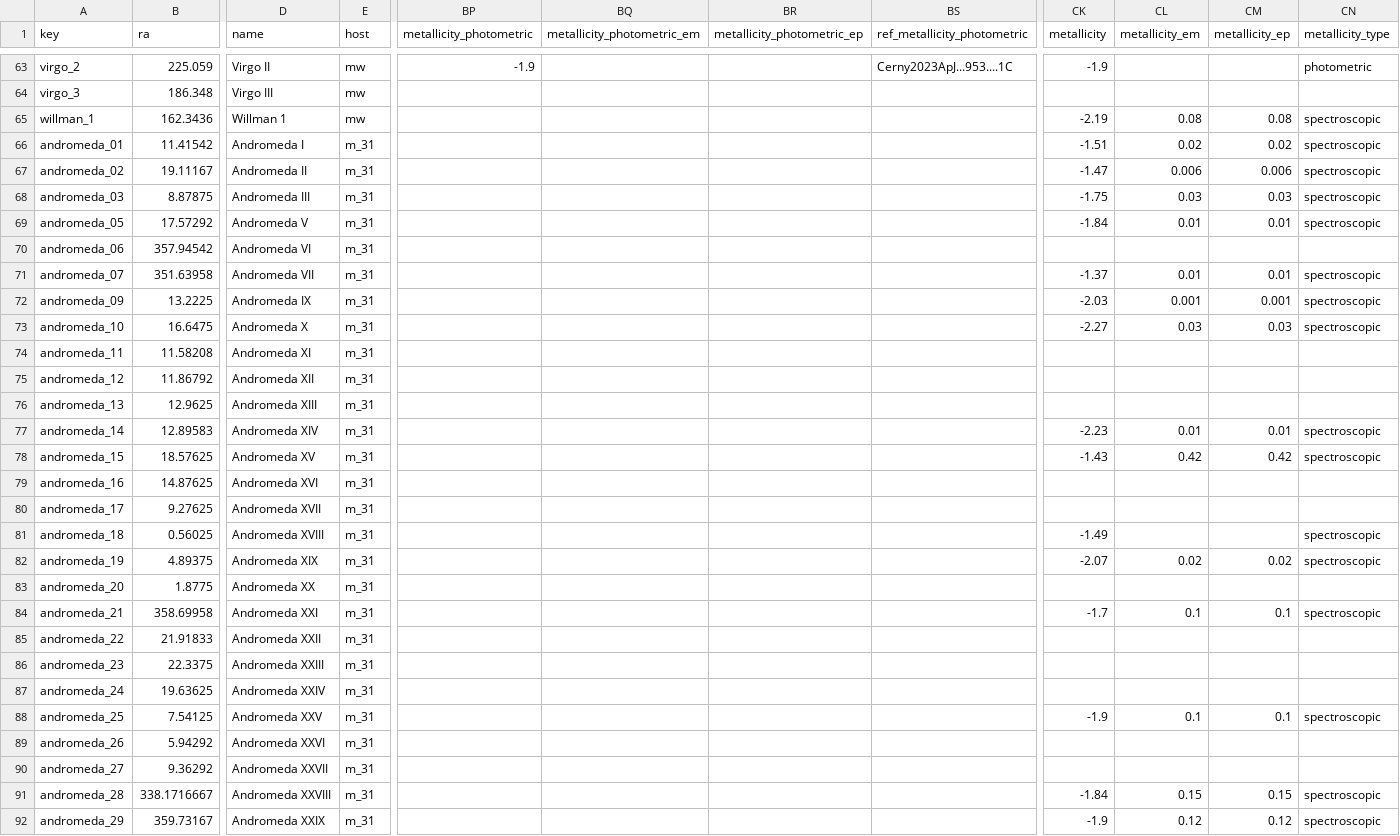
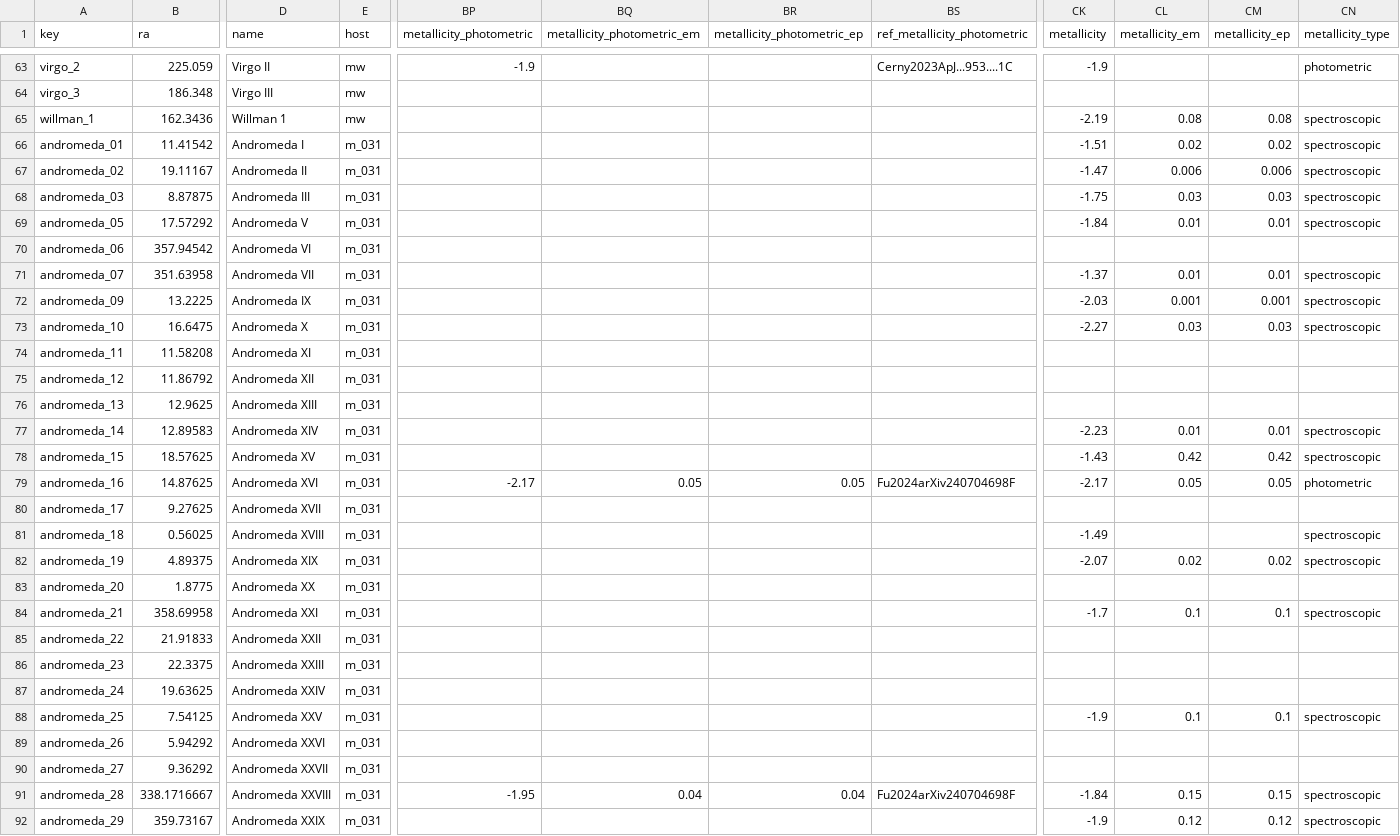
Before and after one commit to jackwarfield/local_volume_database, a CSV file: data/dwarf_all.csv, drawn as a sheet; only a part is shown, gaps mark what is left out; the diff covers the shown part only; the diff names each change by its address in the sheet, - before the commit and + after, or states it on an @@ line.

Commit message:
add tri4, update m31/m33 key, add and metallicity

```diff
--- a/data/dwarf_all.csv
+++ b/data/dwarf_all.csv
-E66:E92 (host): m_31
+E66:E92 (host): m_031
-BP79 (metallicity_photometric): (empty)
+BP79 (metallicity_photometric): -2.17
-BQ79 (metallicity_photometric_em): (empty)
+BQ79 (metallicity_photometric_em): 0.05
-BR79 (metallicity_photometric_ep): (empty)
+BR79 (metallicity_photometric_ep): 0.05
-BS79 (ref_metallicity_photometric): (empty)
+BS79 (ref_metallicity_photometric): Fu2024arXiv240704698F
-CK79 (metallicity): (empty)
+CK79 (metallicity): -2.17
-CL79 (metallicity_em): (empty)
+CL79 (metallicity_em): 0.05
-CM79 (metallicity_ep): (empty)
+CM79 (metallicity_ep): 0.05
-CN79 (metallicity_type): (empty)
+CN79 (metallicity_type): photometric
-BP91 (metallicity_photometric): (empty)
+BP91 (metallicity_photometric): -1.95
-BQ91 (metallicity_photometric_em): (empty)
+BQ91 (metallicity_photometric_em): 0.04
-BR91 (metallicity_photometric_ep): (empty)
+BR91 (metallicity_photometric_ep): 0.04
-BS91 (ref_metallicity_photometric): (empty)
+BS91 (ref_metallicity_photometric): Fu2024arXiv240704698F
```
Also changed, not shown: 1 added row and 13 edited cells elsewhere in this file, data/dwarf_m31.csv, 46 other files.
